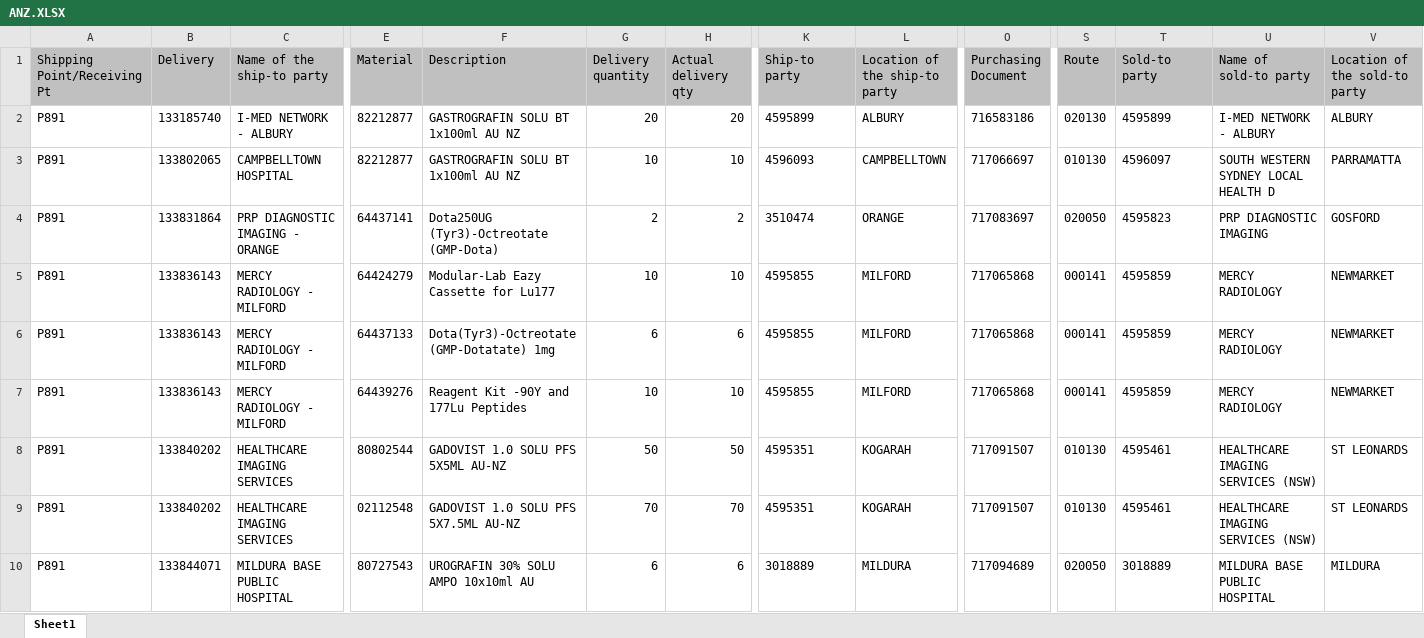
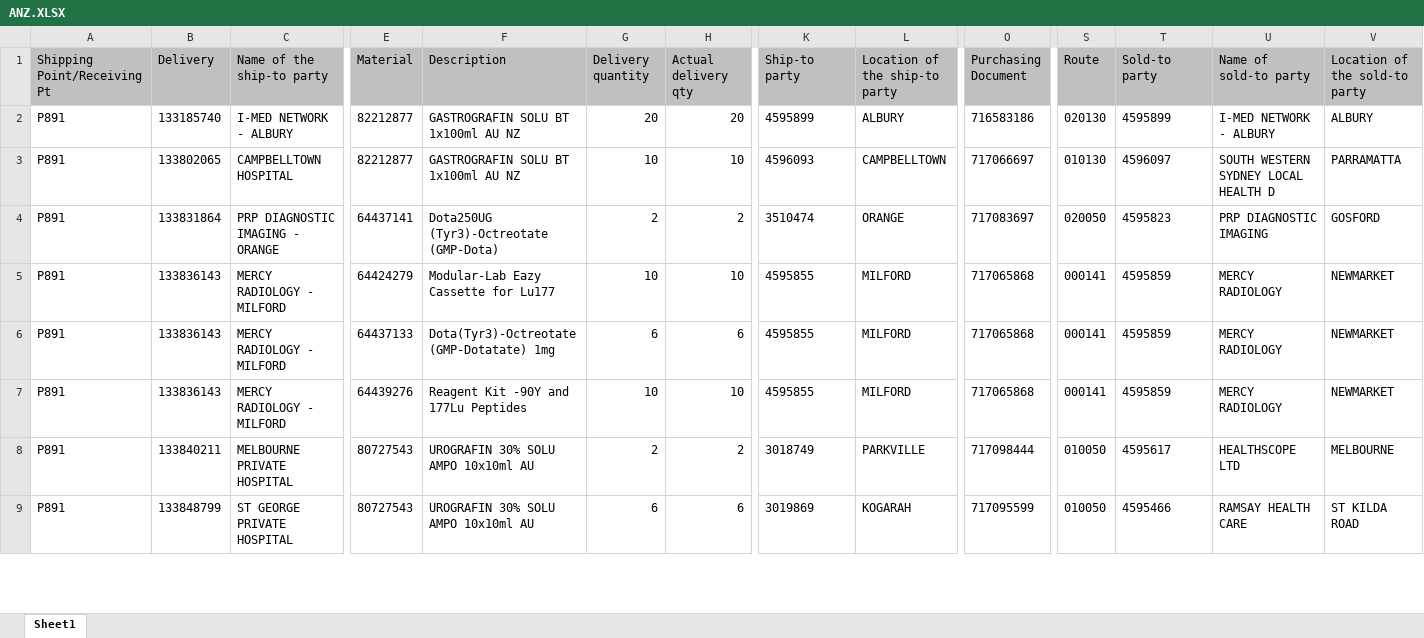
Before and after one commit to janphoenix/anz, an Excel workbook: ANZ.XLSX, sheet Sheet1, drawn as a sheet; only a part is shown, gaps mark what is left out; values as stored, in another font and other column widths than the file's, no borders; removed rows and columns are numbered as before the commit, all else as after; rows hold the shown columns only; the diff covers the shown part only; the diff names each change by its address in the sheet, - before the commit and + after, or states it on an @@ line.

Commit message:
anz upload today - jopat

```diff
--- a/ANZ.XLSX (sheet Sheet1)
+++ b/ANZ.XLSX (sheet Sheet1)
-B8 (Delivery): 133840202
+B8 (Delivery): 133840211
-C8 (Name of the ship-to party): HEALTHCARE IMAGING SERVICES
+C8 (Name of the ship-to party): MELBOURNE PRIVATE HOSPITAL
-E8 (Material): 80802544
+E8 (Material): 80727543
-F8 (Description): GADOVIST 1.0 SOLU PFS 5X5ML AU-NZ
+F8 (Description): UROGRAFIN 30% SOLU AMPO 10x10ml AU
-G8 (Delivery quantity): 50
+G8 (Delivery quantity): 2
-H8 (Actual delivery qty): 50
+H8 (Actual delivery qty): 2
-K8 (Ship-to party): 4595351
+K8 (Ship-to party): 3018749
-L8 (Location of the ship-to party): KOGARAH
+L8 (Location of the ship-to party): PARKVILLE
-O8 (Purchasing Document): 717091507
+O8 (Purchasing Document): 717098444
-S8 (Route): 010130
+S8 (Route): 010050
-T8 (Sold-to party): 4595461
+T8 (Sold-to party): 4595617
-U8 (Name of sold-to party): HEALTHCARE IMAGING SERVICES (NSW)
+U8 (Name of sold-to party): HEALTHSCOPE LTD
-V8 (Location of the sold-to party): ST LEONARDS
+V8 (Location of the sold-to party): MELBOURNE
-row 9: P891 | 133840202 | HEALTHCARE IMAGING SERVICES | 02112548 | GADOVIST 1.0 SOLU PFS 5X7.5ML AU-NZ | 70 | 70 | 4595351 | KOGARAH | 717091507 | 010130 | 4595461 | HEALTHCARE IMAGING SERVICES (NSW) | ST LEONARDS
-B9 (Delivery): 133844071
+B9 (Delivery): 133848799
-C9 (Name of the ship-to party): MILDURA BASE PUBLIC HOSPITAL
+C9 (Name of the ship-to party): ST GEORGE PRIVATE HOSPITAL
-K9 (Ship-to party): 3018889
+K9 (Ship-to party): 3019869
-L9 (Location of the ship-to party): MILDURA
+L9 (Location of the ship-to party): KOGARAH
-O9 (Purchasing Document): 717094689
+O9 (Purchasing Document): 717095599
-S9 (Route): 020050
+S9 (Route): 010050
-T9 (Sold-to party): 3018889
+T9 (Sold-to party): 4595466
-U9 (Name of sold-to party): MILDURA BASE PUBLIC HOSPITAL
+U9 (Name of sold-to party): RAMSAY HEALTH CARE
-V9 (Location of the sold-to party): MILDURA
+V9 (Location of the sold-to party): ST KILDA ROAD
```
Also changed, not shown: 28 added rows, 1 removed row and 718 edited cells elsewhere in this sheet.
